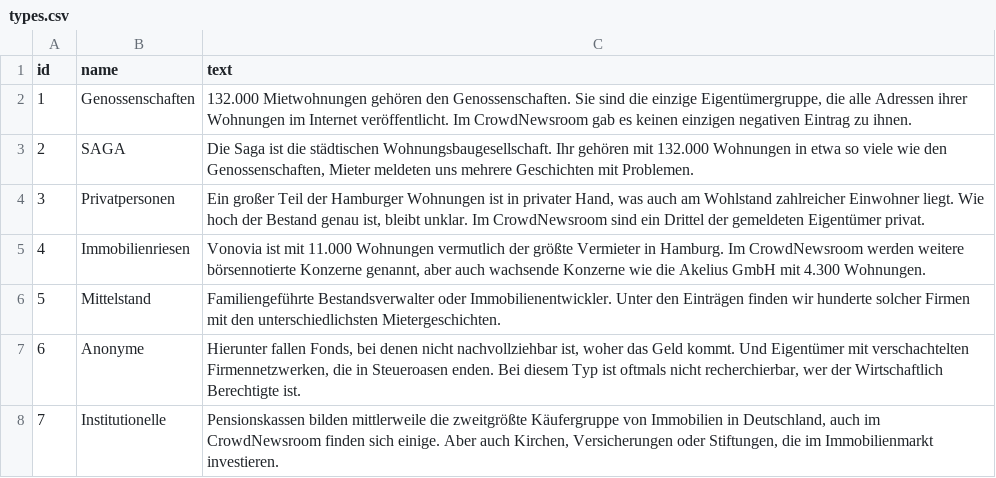
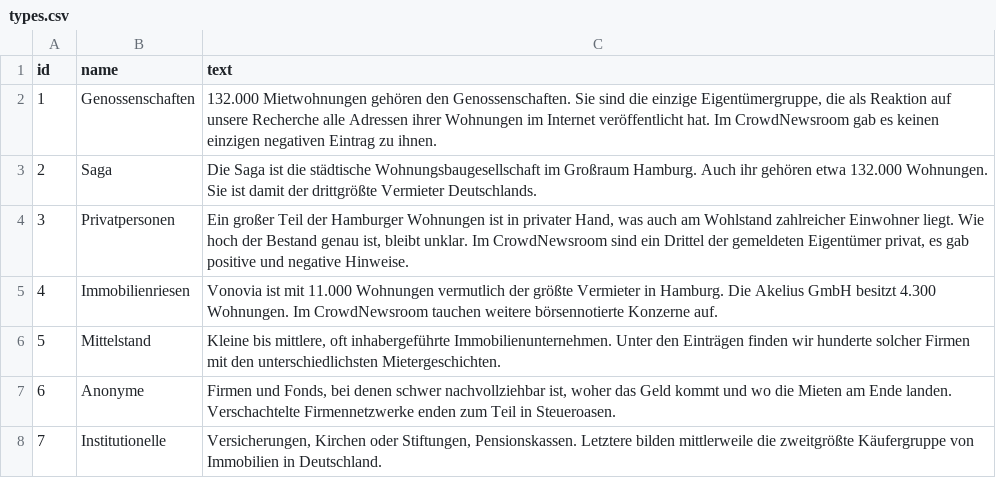
Before and after one commit to correctiv/viz-wghh-map, a CSV file: src/shared/types.csv, drawn as a sheet.

```diff
--- a/src/shared/types.csv
+++ b/src/shared/types.csv
@@ -1,8 +1,9 @@
 id,name,text
-1,Genossenschaften,"132.000 Mietwohnungen gehören den Genossenschaften. Sie sind die einzige Eigentümergruppe, die alle Adressen ihrer Wohnungen im Internet veröffentlicht. Im CrowdNewsroom gab es keinen einzigen negativen Eintrag zu ihnen."
-2,SAGA,"Die Saga ist die städtischen Wohnungsbaugesellschaft. Ihr gehören mit 132.000 Wohnungen in etwa so viele wie den Genossenschaften, Mieter meldeten uns mehrere Geschichten mit Problemen."
-3,Privatpersonen,"Ein großer Teil der Hamburger Wohnungen ist in privater Hand, was auch am Wohlstand zahlreicher Einwohner liegt. Wie hoch der Bestand genau ist, bleibt unklar. Im CrowdNewsroom sind ein Drittel der gemeldeten Eigentümer privat."
-4,Immobilienriesen,"Vonovia ist mit 11.000 Wohnungen vermutlich der größte Vermieter in Hamburg. Im CrowdNewsroom werden weitere börsennotierte Konzerne genannt, aber auch wachsende Konzerne wie die Akelius GmbH mit 4.300 Wohnungen."
-5,Mittelstand,Familiengeführte Bestandsverwalter oder Immobilienentwickler. Unter den Einträgen finden wir hunderte solcher Firmen mit den unterschiedlichsten Mietergeschichten.
-6,Anonyme,"Hierunter fallen Fonds, bei denen nicht nachvollziehbar ist, woher das Geld kommt. Und Eigentümer mit verschachtelten Firmennetzwerken, die in Steueroasen enden. Bei diesem Typ ist oftmals nicht recherchierbar, wer der Wirtschaftlich Berechtigte ist."
-7,Institutionelle,"Pensionskassen bilden mittlerweile die zweitgrößte Käufergruppe von Immobilien in Deutschland, auch im CrowdNewsroom finden sich einige. Aber auch Kirchen, Versicherungen oder Stiftungen, die im Immobilienmarkt investieren."
+1,Genossenschaften,"132.000 Mietwohnungen gehören den Genossenschaften. Sie sind die einzige Eigentümergruppe, die als Reaktion auf unsere Recherche alle Adressen ihrer Wohnungen im Internet veröffentlicht hat. Im CrowdNewsroom gab es keinen einzigen negativen Eintrag zu ihnen."
+2,Saga,Die Saga ist die städtische Wohnungsbaugesellschaft im Großraum Hamburg. Auch ihr gehören etwa 132.000 Wohnungen. Sie ist damit der drittgrößte Vermieter Deutschlands.
+3,Privatpersonen,"Ein großer Teil der Hamburger Wohnungen ist in privater Hand, was auch am Wohlstand zahlreicher Einwohner liegt. Wie hoch der Bestand genau ist, bleibt unklar. Im CrowdNewsroom sind ein Drittel der gemeldeten Eigentümer privat, es gab positive und negative Hinweise."
+4,"Immobilienriesen
+",Vonovia ist mit 11.000 Wohnungen vermutlich der größte Vermieter in Hamburg. Die Akelius GmbH besitzt 4.300 Wohnungen. Im CrowdNewsroom tauchen weitere börsennotierte Konzerne auf.
+5,Mittelstand,"Kleine bis mittlere, oft inhabergeführte Immobilienunternehmen. Unter den Einträgen finden wir hunderte solcher Firmen mit den unterschiedlichsten Mietergeschichten."
+6,Anonyme,"Firmen und Fonds, bei denen schwer nachvollziehbar ist, woher das Geld kommt und wo die Mieten am Ende landen. Verschachtelte Firmennetzwerke enden zum Teil in Steueroasen. "
+7,Institutionelle,"Versicherungen, Kirchen oder Stiftungen, Pensionskassen. Letztere bilden mittlerweile die zweitgrößte Käufergruppe von Immobilien in Deutschland."
```
Also changed, not shown: src/shared/stories.csv, 3 other files.
